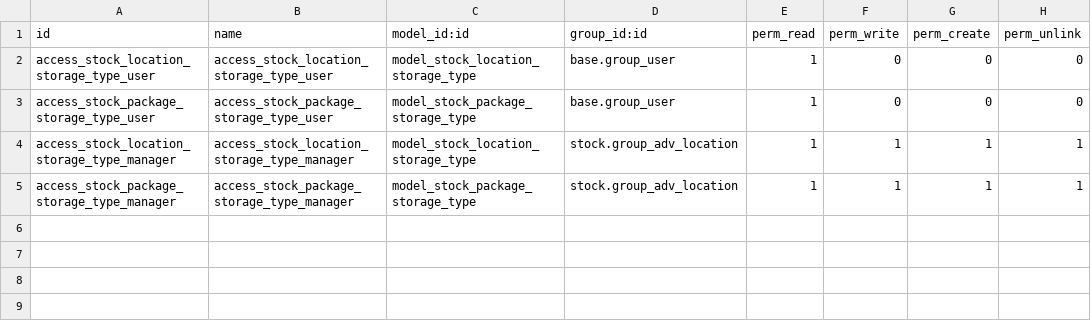
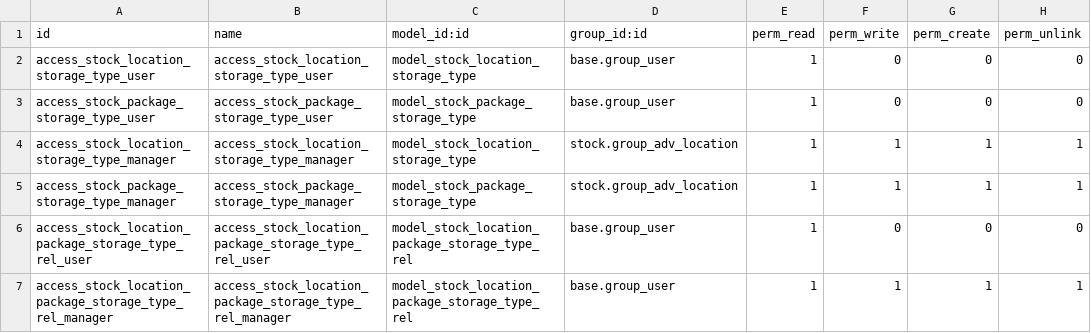
Before and after one commit to i-vyshnevska/wms, a CSV file: stock_storage_type/security/ir.model.access.csv, drawn as a sheet; the diff names each change by its address in the sheet, - before the commit and + after, or states it on an @@ line.

Commit message:
Move restrictions from stock_putaway_storage_type_strategy to base module
Define max height/max weight restriction fields

Dedicated tree view to edit package/location storage type relation

Rename fields to drop stock_ prefix

```diff
--- a/stock_storage_type/security/ir.model.access.csv
+++ b/stock_storage_type/security/ir.model.access.csv
+row 6: access_stock_location_package_storage_type_rel_user | access_stock_location_package_storage_type_rel_user | model_stock_location_package_storage_type_rel | base.group_user | 1 | 0 | 0 | 0
+row 7: access_stock_location_package_storage_type_rel_manager | access_stock_location_package_storage_type_rel_manager | model_stock_location_package_storage_type_rel | base.group_user | 1 | 1 | 1 | 1
```
Also changed, not shown: 20 other files.
